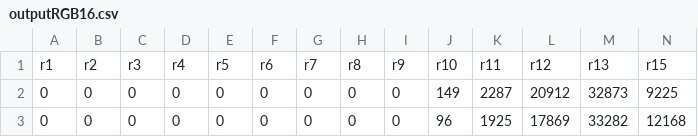
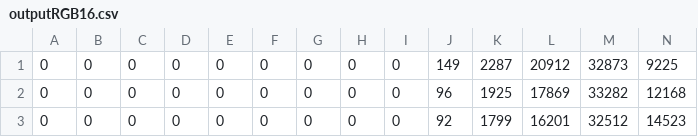
Before and after one commit to ProjectRUAP/Ruap_Projekt, a CSV file: projekt/stranica2/data/outputRGB16.csv, drawn as a sheet; only a part is shown; the shorter side is filled out with more unchanged rows; rows hold the shown columns only; the diff names each change by its address in the sheet, - before the commit and + after, or states it on an @@ line.

Commit message:
nešto

```diff
--- a/projekt/stranica2/data/outputRGB16.csv
+++ b/projekt/stranica2/data/outputRGB16.csv
-row 1: r1 | r2 | r3 | r4 | r5 | r6 | r7 | r8 | r9 | r10 | r11 | r12 | r13 | r15
```
